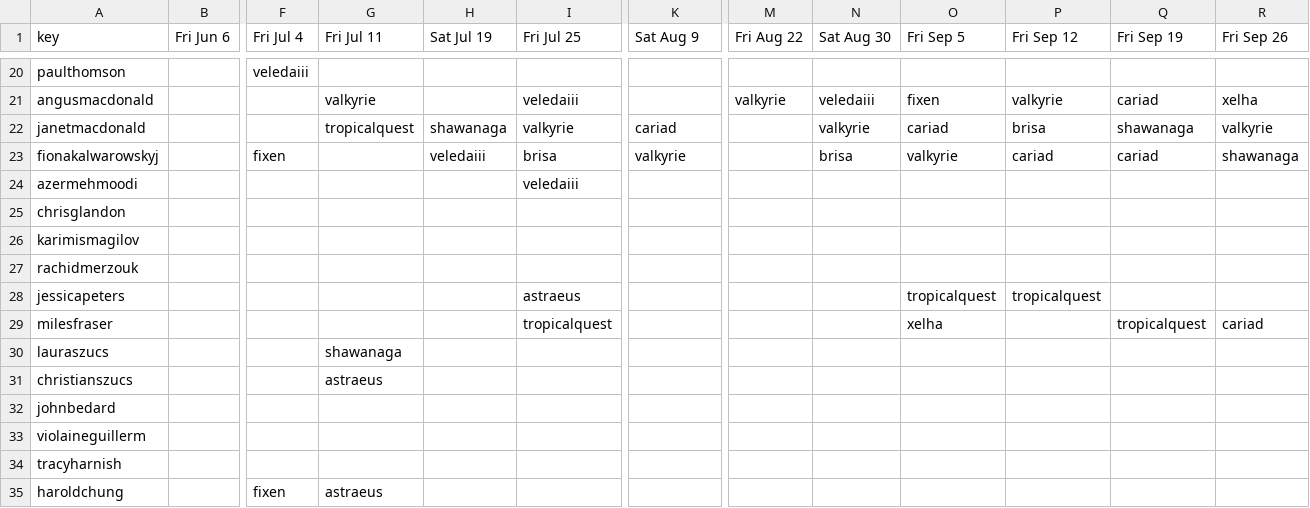
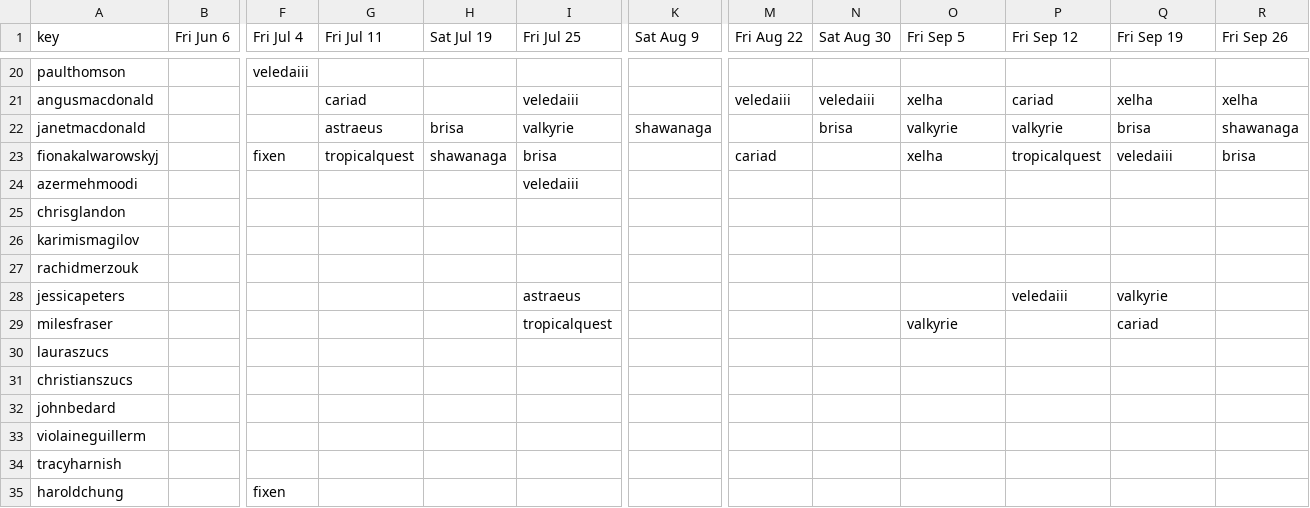
Before and after one commit to t3moses/Crews, a CSV file: Config/sailor histories.csv, drawn as a sheet; only a part is shown, gaps mark what is left out; the diff covers the shown part only; the diff names each change by its address in the sheet, - before the commit and + after, or states it on an @@ line.

```diff
--- a/Config/sailor histories.csv
+++ b/Config/sailor histories.csv
-G21 (Fri Jul 11): valkyrie
+G21 (Fri Jul 11): cariad
-M21 (Fri Aug 22): valkyrie
+M21 (Fri Aug 22): veledaiii
-O21 (Fri Sep 5): fixen
+O21 (Fri Sep 5): xelha
-P21 (Fri Sep 12): valkyrie
+P21 (Fri Sep 12): cariad
-Q21 (Fri Sep 19): cariad
+Q21 (Fri Sep 19): xelha
-G22 (Fri Jul 11): tropicalquest
+G22 (Fri Jul 11): astraeus
-H22 (Sat Jul 19): shawanaga
+H22 (Sat Jul 19): brisa
-K22 (Sat Aug 9): cariad
+K22 (Sat Aug 9): shawanaga
-N22 (Sat Aug 30): valkyrie
+N22 (Sat Aug 30): brisa
-O22 (Fri Sep 5): cariad
+O22 (Fri Sep 5): valkyrie
-P22 (Fri Sep 12): brisa
+P22 (Fri Sep 12): valkyrie
-Q22 (Fri Sep 19): shawanaga
+Q22 (Fri Sep 19): brisa
-R22 (Fri Sep 26): valkyrie
+R22 (Fri Sep 26): shawanaga
-G23 (Fri Jul 11): (empty)
+G23 (Fri Jul 11): tropicalquest
-H23 (Sat Jul 19): veledaiii
+H23 (Sat Jul 19): shawanaga
-K23 (Sat Aug 9): valkyrie
+K23 (Sat Aug 9): (empty)
-M23 (Fri Aug 22): (empty)
+M23 (Fri Aug 22): cariad
-N23 (Sat Aug 30): brisa
+N23 (Sat Aug 30): (empty)
-O23 (Fri Sep 5): valkyrie
+O23 (Fri Sep 5): xelha
-P23 (Fri Sep 12): cariad
+P23 (Fri Sep 12): tropicalquest
-Q23 (Fri Sep 19): cariad
+Q23 (Fri Sep 19): veledaiii
-R23 (Fri Sep 26): shawanaga
+R23 (Fri Sep 26): brisa
-O28 (Fri Sep 5): tropicalquest
+O28 (Fri Sep 5): (empty)
-P28 (Fri Sep 12): tropicalquest
+P28 (Fri Sep 12): veledaiii
-Q28 (Fri Sep 19): (empty)
+Q28 (Fri Sep 19): valkyrie
-O29 (Fri Sep 5): xelha
+O29 (Fri Sep 5): valkyrie
-Q29 (Fri Sep 19): tropicalquest
+Q29 (Fri Sep 19): cariad
-R29 (Fri Sep 26): cariad
+R29 (Fri Sep 26): (empty)
-G30 (Fri Jul 11): shawanaga
+G30 (Fri Jul 11): (empty)
-G31 (Fri Jul 11): astraeus
+G31 (Fri Jul 11): (empty)
-G35 (Fri Jul 11): astraeus
+G35 (Fri Jul 11): (empty)
```
Also changed, not shown: 162 edited cells elsewhere in this file, 4 other files.
